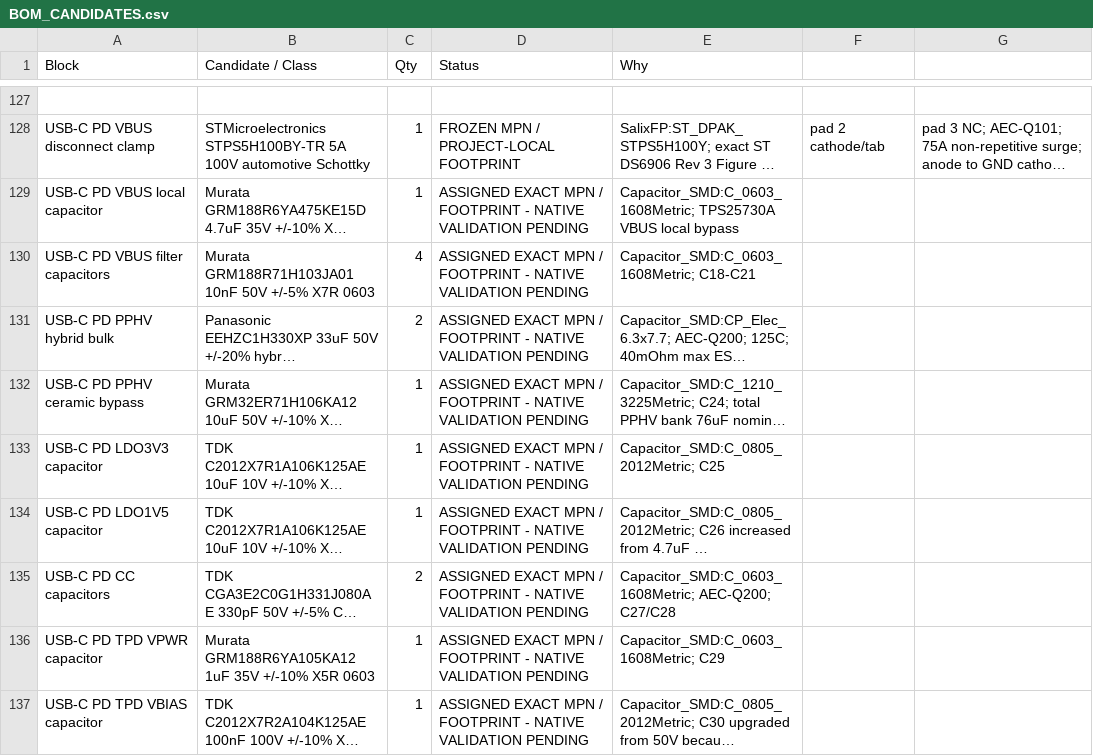
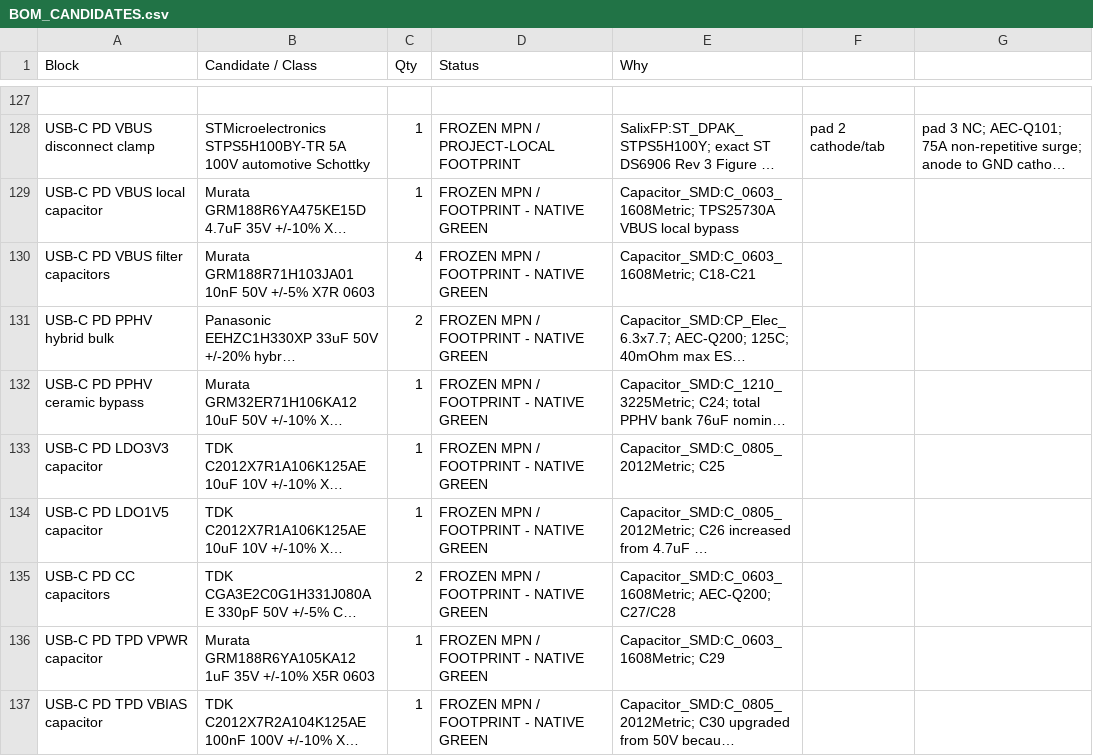
Before and after one commit to Ebdsaleh/SalixControllerBridge, a CSV file: hardware/motherboard/rev_a/docs/BOM_CANDIDATES.csv, drawn as a sheet; only a part is shown, gaps mark what is left out; long unchanged cells end in …; the diff covers the shown part only; the diff names each change by its address in the sheet, - before the commit and + after, or states it on an @@ line.

```diff
--- a/hardware/motherboard/rev_a/docs/BOM_CANDIDATES.csv
+++ b/hardware/motherboard/rev_a/docs/BOM_CANDIDATES.csv
-D129:D137 (Status): ASSIGNED EXACT MPN / FOOTPRINT - NATIVE VALIDATION PENDING
+D129:D137 (Status): FROZEN MPN / FOOTPRINT - NATIVE GREEN
```
Also changed, not shown: 7 added rows and 1 edited cell elsewhere in this file, 3 other files.
